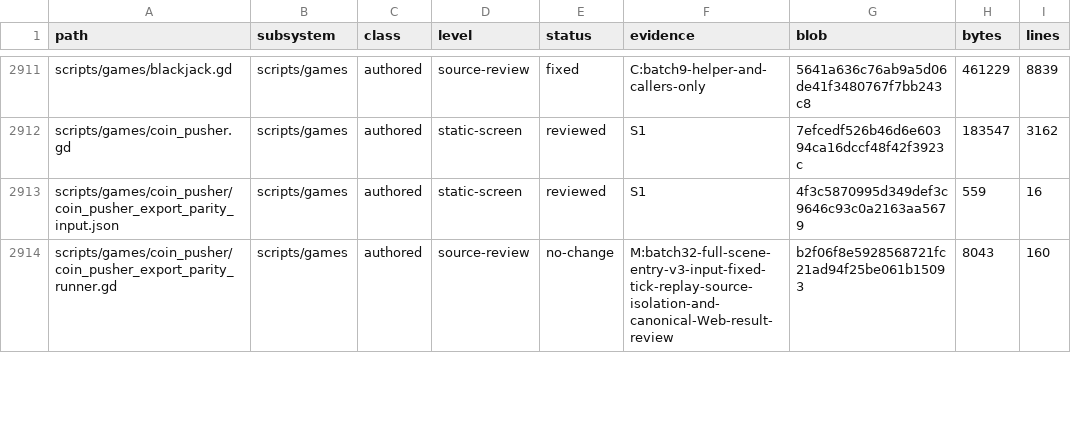
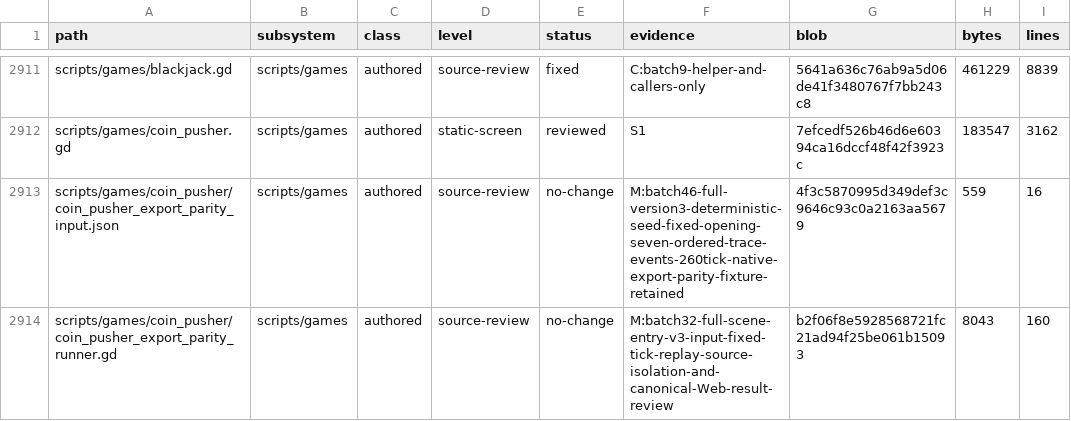
Before and after one commit to erikjpet/BeatTheHouse, a TSV file: docs/testing/incremental_cleanup_inventory.tsv, drawn as a sheet; only a part is shown, gaps mark what is left out; the diff covers the shown part only.

```diff
--- a/docs/testing/incremental_cleanup_inventory.tsv
+++ b/docs/testing/incremental_cleanup_inventory.tsv
@@ -2912,3 +2912,3 @@ scripts/games/blackjack.gd	scripts/games	authored	source-review	fixed	C:batch9-h
 scripts/games/coin_pusher.gd	scripts/games	authored	static-screen	reviewed	S1	7efcedf526b46d6e60394ca16dccf48f42f3923c	183547	3162
-scripts/games/coin_pusher/coin_pusher_export_parity_input.json	scripts/games	authored	static-screen	reviewed	S1	4f3c5870995d349def3c9646c93c0a2163aa5679	559	16
+scripts/games/coin_pusher/coin_pusher_export_parity_input.json	scripts/games	authored	source-review	no-change	M:batch46-full-version3-deterministic-seed-fixed-opening-seven-ordered-trace-events-260tick-native-export-parity-fixture-retained	4f3c5870995d349def3c9646c93c0a2163aa5679	559	16
 scripts/games/coin_pusher/coin_pusher_export_parity_runner.gd	scripts/games	authored	source-review	no-change	M:batch32-full-scene-entry-v3-input-fixed-tick-replay-source-isolation-and-canonical-Web-result-review	b2f06f8e5928568721fc21ad94f25be061b15093	8043	160
```
Also changed, not shown: 15 edited cells elsewhere in this file, 2 other files.
